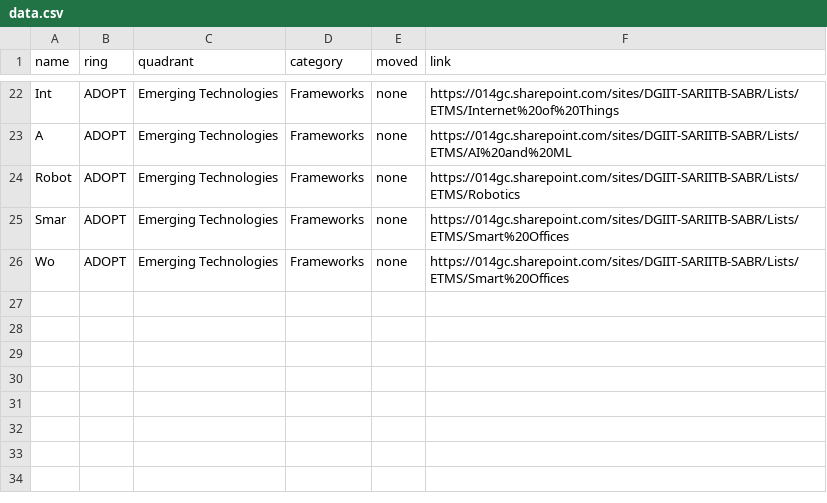
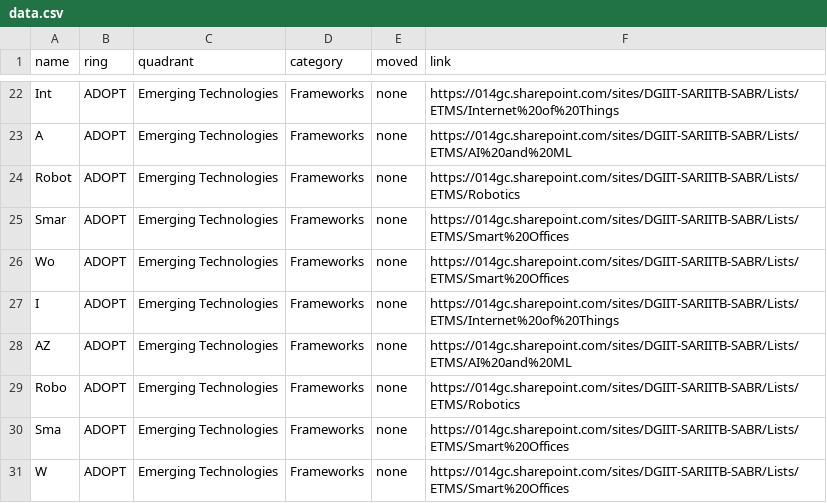
Before and after one commit to mddeepu8/Example, a CSV file: data.csv, drawn as a sheet; only a part is shown, gaps mark what is left out.

Commit message:
Update data.csv

```diff
--- a/data.csv
+++ b/data.csv
@@ -26 +26,6 @@ Smar,ADOPT,Emerging Technologies,Frameworks,none,https://014gc.sharepoint.com/si
 Wo,ADOPT,Emerging Technologies,Frameworks,none,https://014gc.sharepoint.com/sites/DGIIT-SARIITB-SABR/Lists/ETMS/Smart%20Offices
+I,ADOPT,Emerging Technologies,Frameworks,none,https://014gc.sharepoint.com/sites/DGIIT-SARIITB-SABR/Lists/ETMS/Internet%20of%20Things
+AZ,ADOPT,Emerging Technologies,Frameworks,none,https://014gc.sharepoint.com/sites/DGIIT-SARIITB-SABR/Lists/ETMS/AI%20and%20ML
+Robo,ADOPT,Emerging Technologies,Frameworks,none,https://014gc.sharepoint.com/sites/DGIIT-SARIITB-SABR/Lists/ETMS/Robotics
+Sma,ADOPT,Emerging Technologies,Frameworks,none,https://014gc.sharepoint.com/sites/DGIIT-SARIITB-SABR/Lists/ETMS/Smart%20Offices
+W,ADOPT,Emerging Technologies,Frameworks,none,https://014gc.sharepoint.com/sites/DGIIT-SARIITB-SABR/Lists/ETMS/Smart%20Offices
```
